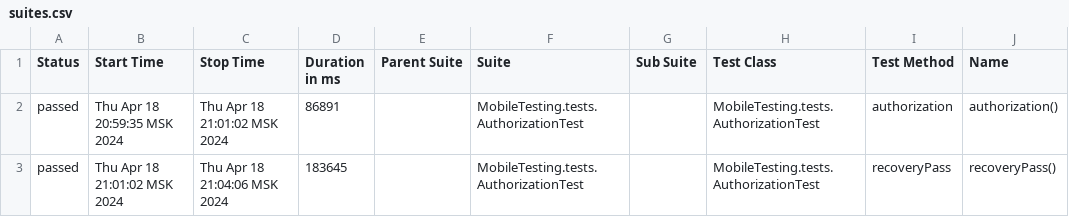
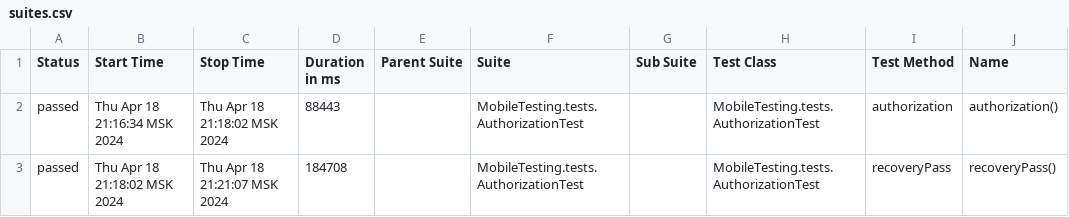
Before and after one commit to devops-ot/allure, a CSV file: data/suites.csv, drawn as a sheet; only a part is shown; the diff names each change by its address in the sheet, - before the commit and + after, or states it on an @@ line.

Commit message:
AuthorizationTest

```diff
--- a/data/suites.csv
+++ b/data/suites.csv
-B2 (Start Time): Thu Apr 18 20:59:35 MSK 2024
+B2 (Start Time): Thu Apr 18 21:16:34 MSK 2024
-C2 (Stop Time): Thu Apr 18 21:01:02 MSK 2024
+C2 (Stop Time): Thu Apr 18 21:18:02 MSK 2024
-D2 (Duration in ms): 86891
+D2 (Duration in ms): 88443
-B3 (Start Time): Thu Apr 18 21:01:02 MSK 2024
+B3 (Start Time): Thu Apr 18 21:18:02 MSK 2024
-C3 (Stop Time): Thu Apr 18 21:04:06 MSK 2024
+C3 (Stop Time): Thu Apr 18 21:21:07 MSK 2024
-D3 (Duration in ms): 183645
+D3 (Duration in ms): 184708
```
Also changed, not shown: 23 other files.
